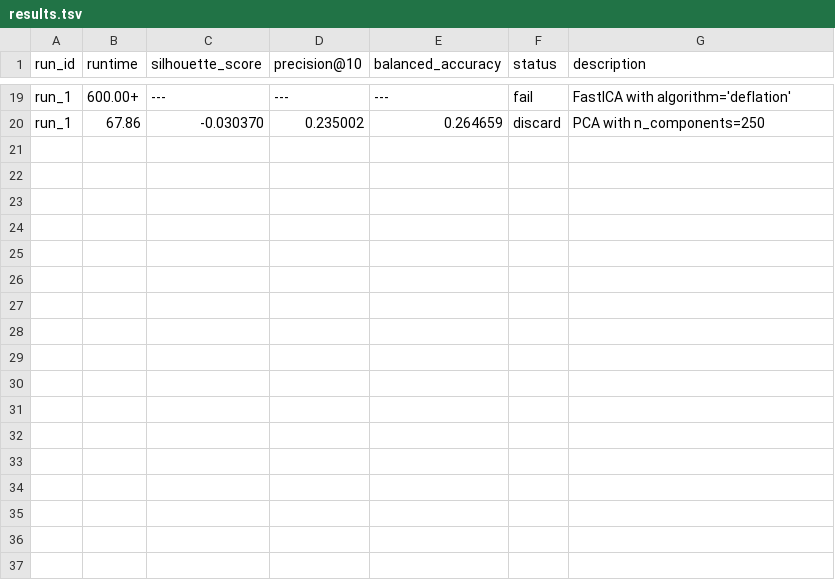
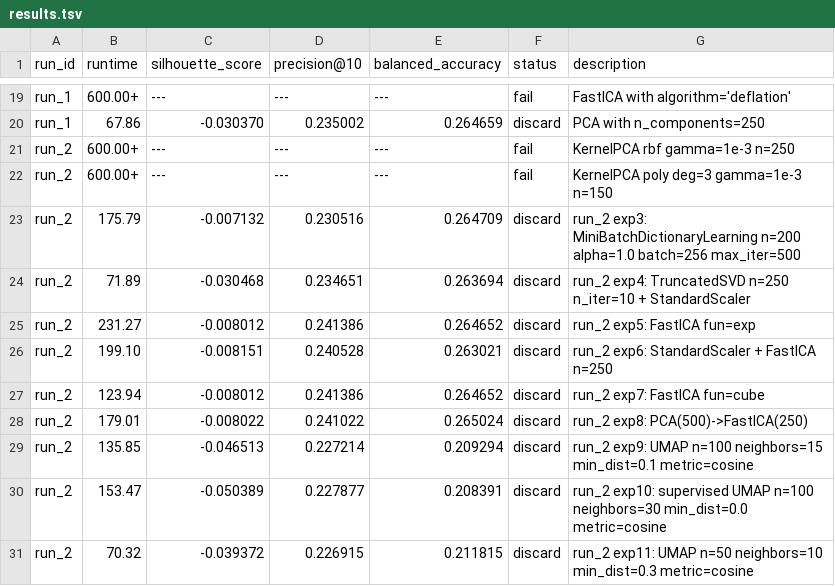
Before and after one commit to zhang-j-j/stat-390-project, a TSV file: results/results.tsv, drawn as a sheet; only a part is shown, gaps mark what is left out.

```diff
--- a/results/results.tsv
+++ b/results/results.tsv
@@ -20 +20,12 @@ run_1	600.00+	---	---	---	fail	FastICA with algorithm='deflation'
 run_1	67.86	-0.030370	0.235002	0.264659	discard	PCA with n_components=250
+run_2	600.00+	---	---	---	fail	KernelPCA rbf gamma=1e-3 n=250
+run_2	600.00+	---	---	---	fail	KernelPCA poly deg=3 gamma=1e-3 n=150
+run_2	175.79	-0.007132	0.230516	0.264709	discard	run_2 exp3: MiniBatchDictionaryLearning n=200 alpha=1.0 batch=256 max_iter=500
+run_2	71.89	-0.030468	0.234651	0.263694	discard	run_2 exp4: TruncatedSVD n=250 n_iter=10 + StandardScaler
+run_2	231.27	-0.008012	0.241386	0.264652	discard	run_2 exp5: FastICA fun=exp
+run_2	199.10	-0.008151	0.240528	0.263021	discard	run_2 exp6: StandardScaler + FastICA n=250
+run_2	123.94	-0.008012	0.241386	0.264652	discard	run_2 exp7: FastICA fun=cube
+run_2	179.01	-0.008022	0.241022	0.265024	discard	run_2 exp8: PCA(500)->FastICA(250)
+run_2	135.85	-0.046513	0.227214	0.209294	discard	run_2 exp9: UMAP n=100 neighbors=15 min_dist=0.1 metric=cosine
+run_2	153.47	-0.050389	0.227877	0.208391	discard	run_2 exp10: supervised UMAP n=100 neighbors=30 min_dist=0.0 metric=cosine
+run_2	70.32	-0.039372	0.226915	0.211815	discard	run_2 exp11: UMAP n=50 neighbors=10 min_dist=0.3 metric=cosine
```
Also changed, not shown: 4 other files.
